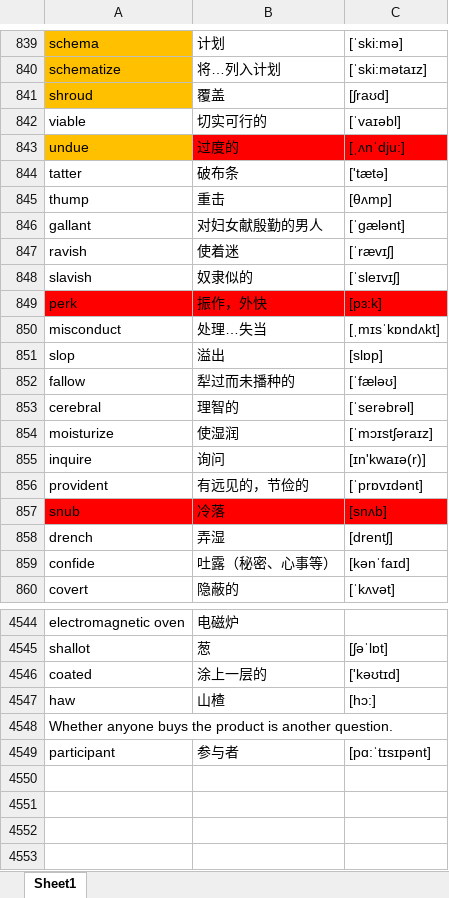
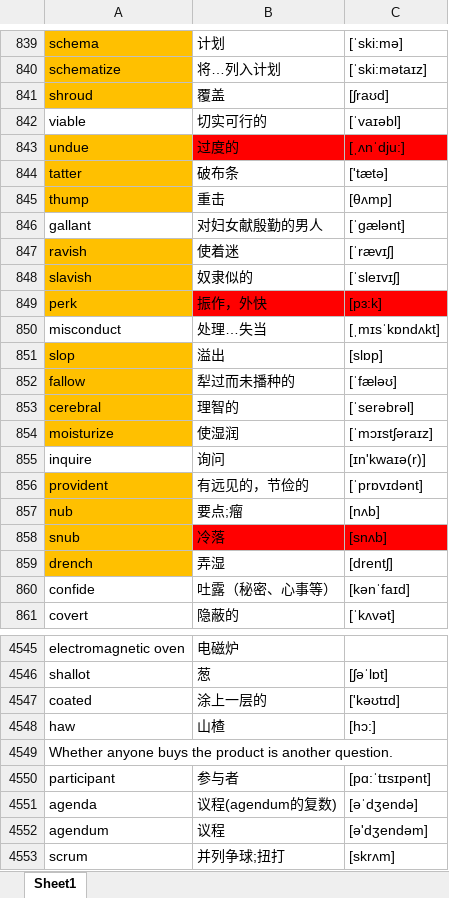
Before and after one commit to google88888888/learnEnglish, an Excel workbook: words.xlsx, sheet Sheet1, drawn as a sheet; only a part is shown, gaps mark what is left out; values as stored, in another font and other column widths than the file's, no borders; addresses are those after the commit; the diff names each change by its address in the sheet, - before the commit and + after, or states it on an @@ line.

Commit message:
11111

```diff
--- a/words.xlsx (sheet Sheet1)
+++ b/words.xlsx (sheet Sheet1)
-A844:A845 fill: none
+A844:A845 fill: #FFC000
-A847:A848 fill: none
+A847:A848 fill: #FFC000
-A849 fill: #FF0000
+A849 fill: #FFC000
-A851:A854 fill: none
+A851:A854 fill: #FFC000
-A856 fill: none
+A856 fill: #FFC000
+row 857: nub | 要点;瘤 | [nʌb]
-A858 fill: #FF0000
+A858 fill: #FFC000
-A859 fill: none
+A859 fill: #FFC000
+row 4551: agenda | 议程(agendum的复数) | [əˈdʒendə]
+row 4552: agendum | 议程 | [ə'dʒendəm]
+row 4553: scrum | 并列争球;扭打 | [skrʌm]
```
